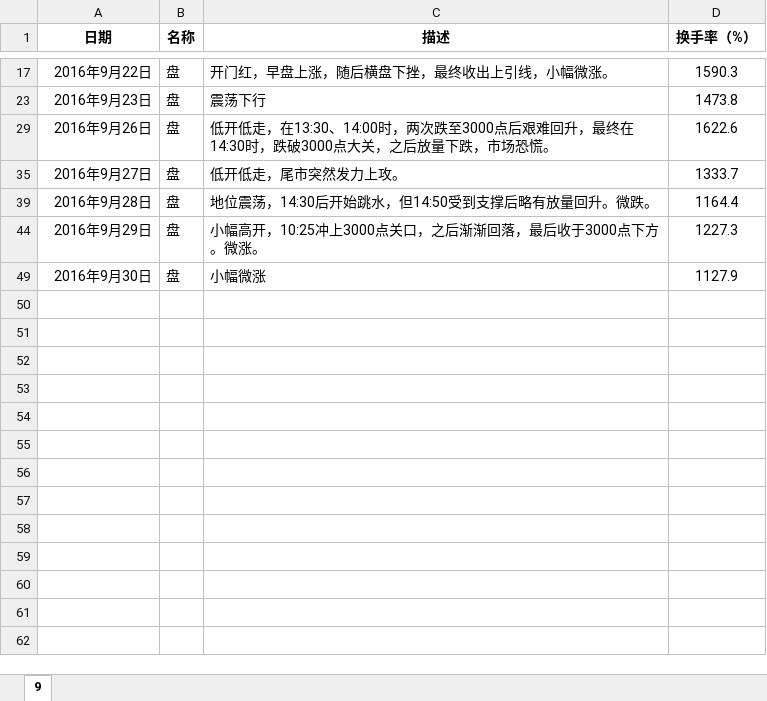
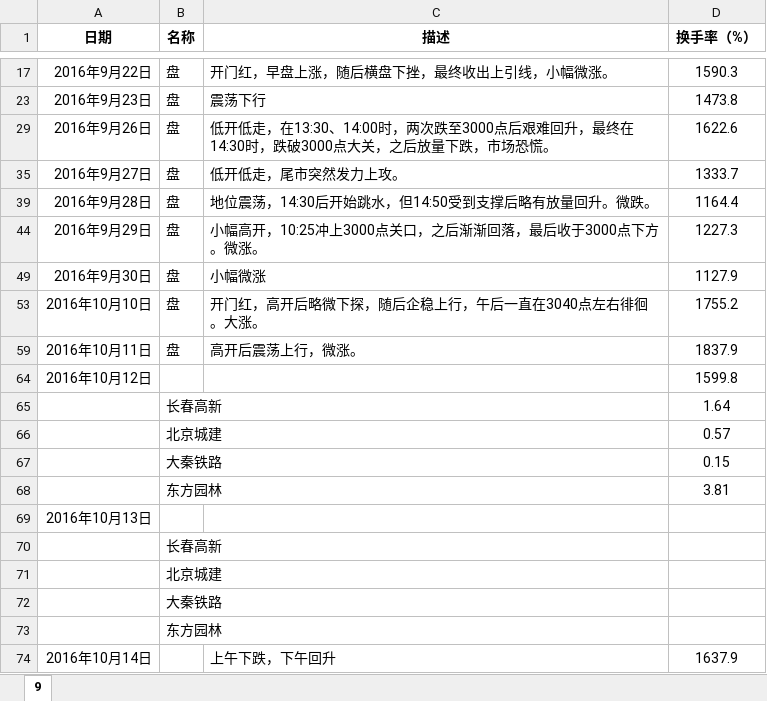
Before and after one commit to ziniulian/Notes, an Excel workbook: G/记/2016.xlsx, sheet 9, drawn as a sheet; only a part is shown, gaps mark what is left out; values as stored, in another font and other column widths than the file's, no borders; the diff names each change by its address in the sheet, - before the commit and + after, or states it on an @@ line.

```diff
--- a/G/记/2016.xlsx (sheet 9)
+++ b/G/记/2016.xlsx (sheet 9)
+row 53: 2016年10月10日 | 盘 | 开门红，高开后略微下探，随后企稳上行，午后一直在3040点左右徘徊。大涨。 | 1755.2
+row 59: 2016年10月11日 | 盘 | 高开后震荡上行，微涨。 | 1837.9
+row 64: 2016年10月12日 |  |  | 1599.8
+row 65:  | 长春高新 |  | 1.64
+row 66:  | 北京城建 |  | 0.57
+row 67:  | 大秦铁路 |  | 0.15
+row 68:  | 东方园林 |  | 3.81
+row 69: 2016年10月13日
+row 70:  | 长春高新
+row 71:  | 北京城建
+row 72:  | 大秦铁路
+row 73:  | 东方园林
+row 74: 2016年10月14日 |  | 上午下跌，下午回升 | 1637.9
```
Also changed, not shown: hidden cells, 3 other files.
